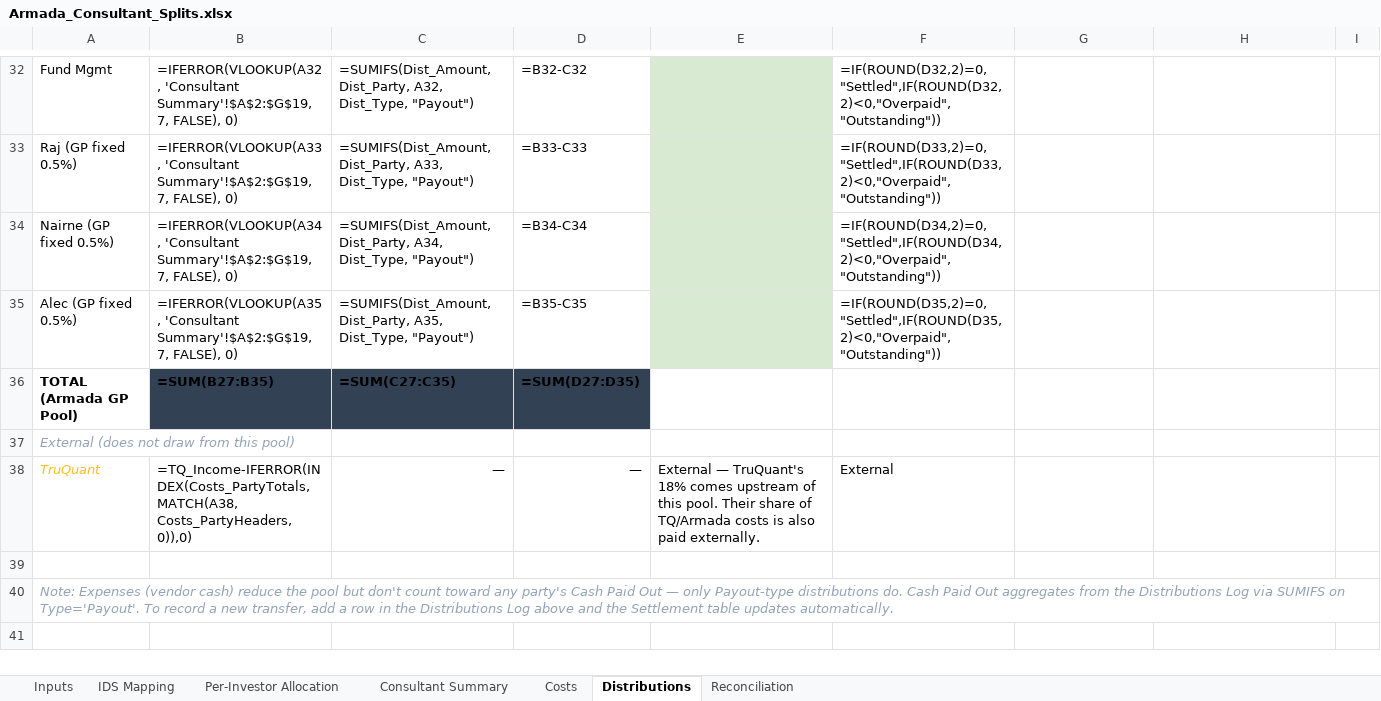
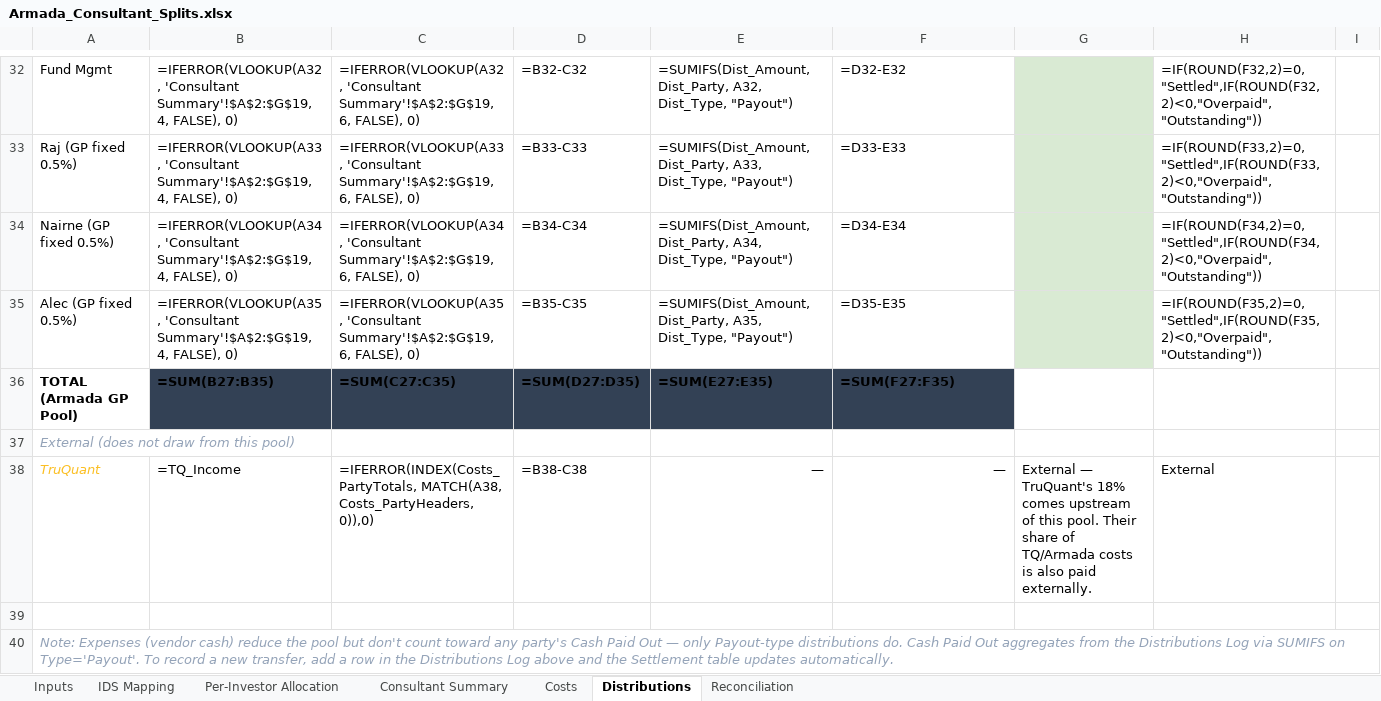
Before and after one commit to theastark1-cpu/claude-central-hub, an Excel workbook: Armada_Consultant_Splits.xlsx, sheet Distributions, drawn as a sheet; only a part is shown, gaps mark what is left out; values as stored, in another font and other column widths than the file's, no borders; formulas without a stored value are shown as written; removed rows and columns are numbered as before the commit, all else as after; the diff covers the shown part only; the diff names each change by its address in the sheet, - before the commit and + after, or states it on an @@ line.

```diff
--- a/Armada_Consultant_Splits.xlsx (sheet Distributions)
+++ b/Armada_Consultant_Splits.xlsx (sheet Distributions)
-B32: …'Consultant Summary'!$A$2:$G$19, 7, FALSE), 0)
+B32: …'Consultant Summary'!$A$2:$G$19, 4, FALSE), 0)
-C32: =SUMIFS(Dist_Amount, Dist_Party, A32, Dist_Type, "Payout")
+C32: =IFERROR(VLOOKUP(A32, 'Consultant Summary'!$A$2:$G$19, 6, FALSE), 0)
-E32:E35 fill: #D9EAD3
+E32:E35 fill: none
-E32: (empty)
+E32: =SUMIFS(Dist_Amount, Dist_Party, A32, Dist_Type, "Payout")
-F32: =IF(ROUND(D32,2)=0,"Settled",IF(ROUND(D32,2)<0,"Overpaid","Outstanding"))
+F32: =D32-E32
-G32:G35 fill: none
+G32:G35 fill: #D9EAD3
-H32: (empty)
+H32: =IF(ROUND(F32,2)=0,"Settled",IF(ROUND(F32,2)<0,"Overpaid","Outstanding"))
-B33: …'Consultant Summary'!$A$2:$G$19, 7, FALSE), 0)
+B33: …'Consultant Summary'!$A$2:$G$19, 4, FALSE), 0)
-C33: =SUMIFS(Dist_Amount, Dist_Party, A33, Dist_Type, "Payout")
+C33: =IFERROR(VLOOKUP(A33, 'Consultant Summary'!$A$2:$G$19, 6, FALSE), 0)
-E33: (empty)
+E33: =SUMIFS(Dist_Amount, Dist_Party, A33, Dist_Type, "Payout")
-F33: =IF(ROUND(D33,2)=0,"Settled",IF(ROUND(D33,2)<0,"Overpaid","Outstanding"))
+F33: =D33-E33
-H33: (empty)
+H33: =IF(ROUND(F33,2)=0,"Settled",IF(ROUND(F33,2)<0,"Overpaid","Outstanding"))
-B34: …'Consultant Summary'!$A$2:$G$19, 7, FALSE), 0)
+B34: …'Consultant Summary'!$A$2:$G$19, 4, FALSE), 0)
-C34: =SUMIFS(Dist_Amount, Dist_Party, A34, Dist_Type, "Payout")
+C34: =IFERROR(VLOOKUP(A34, 'Consultant Summary'!$A$2:$G$19, 6, FALSE), 0)
-E34: (empty)
+E34: =SUMIFS(Dist_Amount, Dist_Party, A34, Dist_Type, "Payout")
-F34: =IF(ROUND(D34,2)=0,"Settled",IF(ROUND(D34,2)<0,"Overpaid","Outstanding"))
+F34: =D34-E34
-H34: (empty)
+H34: =IF(ROUND(F34,2)=0,"Settled",IF(ROUND(F34,2)<0,"Overpaid","Outstanding"))
-B35: …'Consultant Summary'!$A$2:$G$19, 7, FALSE), 0)
+B35: …'Consultant Summary'!$A$2:$G$19, 4, FALSE), 0)
-C35: =SUMIFS(Dist_Amount, Dist_Party, A35, Dist_Type, "Payout")
+C35: =IFERROR(VLOOKUP(A35, 'Consultant Summary'!$A$2:$G$19, 6, FALSE), 0)
-E35: (empty)
+E35: =SUMIFS(Dist_Amount, Dist_Party, A35, Dist_Type, "Payout")
-F35: =IF(ROUND(D35,2)=0,"Settled",IF(ROUND(D35,2)<0,"Overpaid","Outstanding"))
+F35: =D35-E35
-H35: (empty)
+H35: =IF(ROUND(F35,2)=0,"Settled",IF(ROUND(F35,2)<0,"Overpaid","Outstanding"))
-E36: (empty)
+E36: =SUM(E27:E35)
-E36:F36 fill: none
+E36:F36 fill: #334155
-F36: (empty)
+F36: =SUM(F27:F35)
-row 38: TruQuant | =TQ_Income-IFERROR(INDEX(Costs_PartyTotals, MATCH(A38, Costs_PartyHeaders, 0)),0) | — | — | External — TruQuant's 18% comes upstream of this pool. Their share of TQ/Armada costs is also paid externally. | External
+row 38: TruQuant | =TQ_Income | =IFERROR(INDEX(Costs_PartyTotals, MATCH(A38, Costs_PartyHeaders, 0)),0) | =B38-C38 | — | — | External — TruQuant's 18% comes upstream of this pool. Their share of TQ/Armada costs is also paid externally. | External
```
Also changed, not shown: 1 added row, 1 removed row, 25 edited cells and cell formats elsewhere in this sheet, 1 other file.
